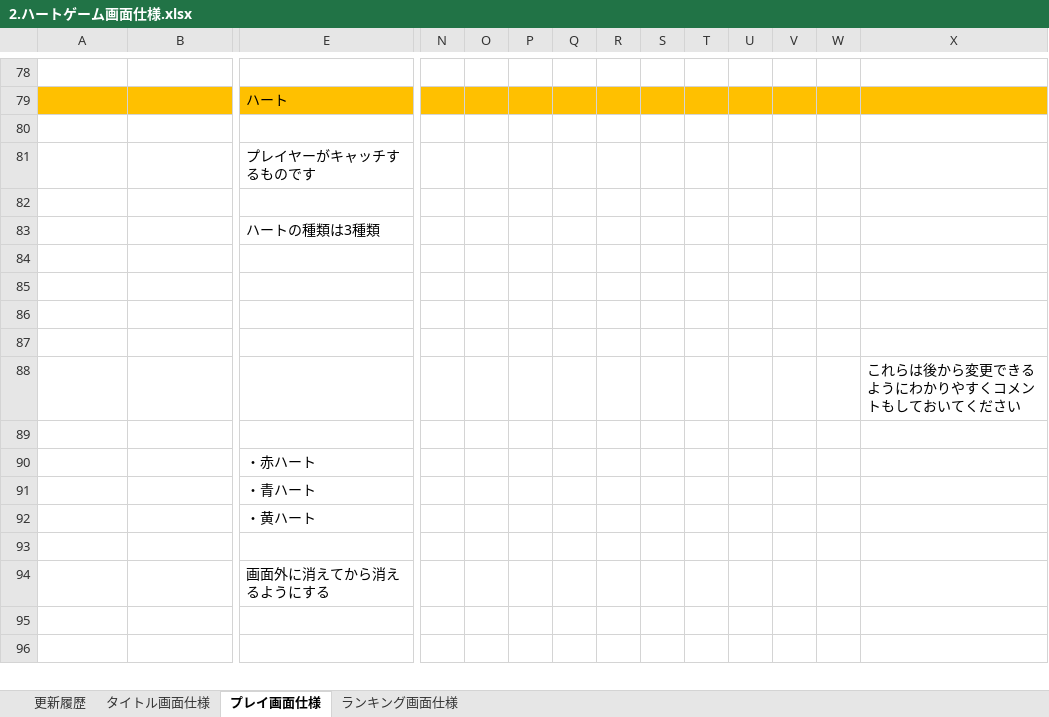
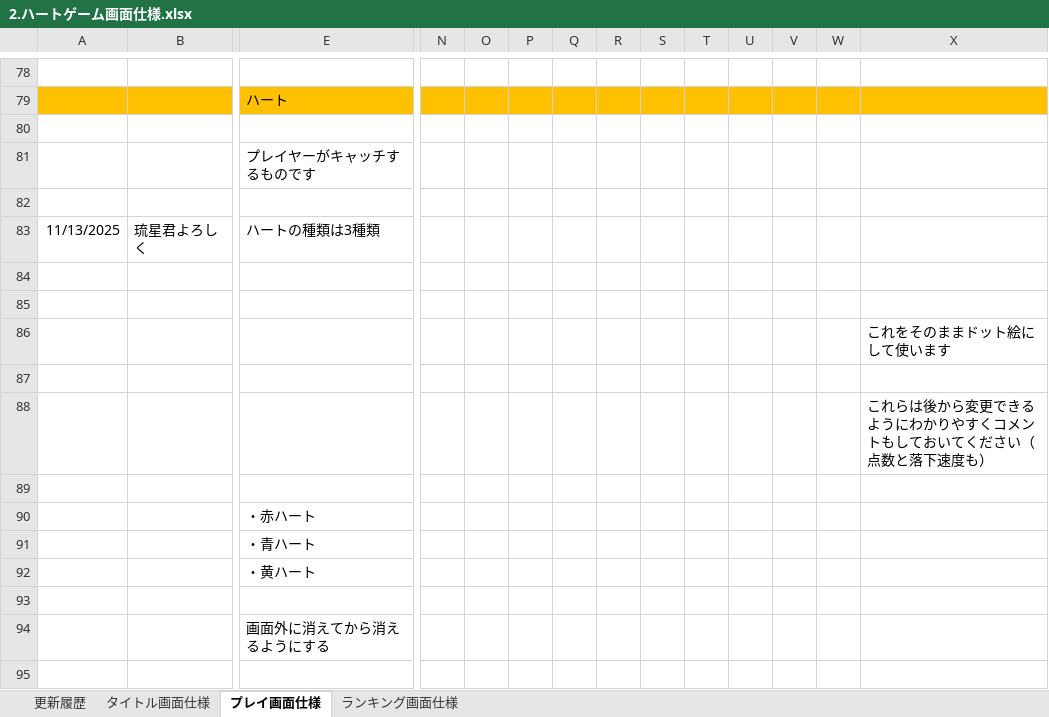
Before and after one commit to hakonohito/tujigiri-man, an Excel workbook: ハートキャッチゲーム/Document/2.ハートゲーム画面仕様.xlsx, sheet プレイ画面仕様, drawn as a sheet; only a part is shown, gaps mark what is left out; the shorter side is filled out with more unchanged rows; values as stored, in another font and other column widths than the file's, no borders; charts and pictures not drawn; removed rows and columns are numbered as before the commit, all else as after; rows hold the shown columns only; the diff names each change by its address in the sheet, - before the commit and + after, or states it on an @@ line.

```diff
--- a/ハートキャッチゲーム/Document/2.ハートゲーム画面仕様.xlsx (sheet プレイ画面仕様)
+++ b/ハートキャッチゲーム/Document/2.ハートゲーム画面仕様.xlsx (sheet プレイ画面仕様)
-row 83:  |  | ハートの種類は3種類
+row 83: 11/13/2025 | 琉星君よろしく | ハートの種類は3種類
+row 86:  |  |  |  |  |  |  |  |  |  |  |  |  | これをそのままドット絵にして使います
-row 87: (empty)
-X88: これらは後から変更できるようにわかりやすくコメントもしておいてください
+X88: これらは後から変更できるようにわかりやすくコメントもしておいてください（点数と落下速度も）
```
Also changed, not shown: sheet 更新履歴, sheet タイトル画面仕様, 4 other files.
